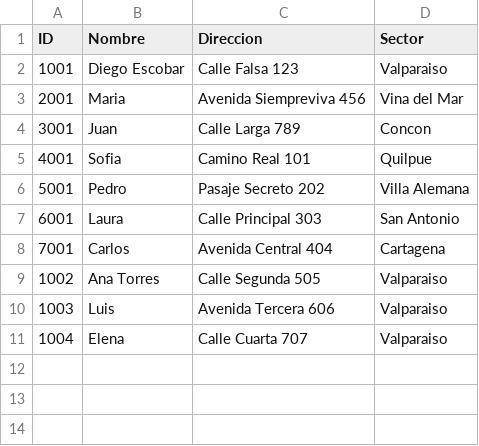
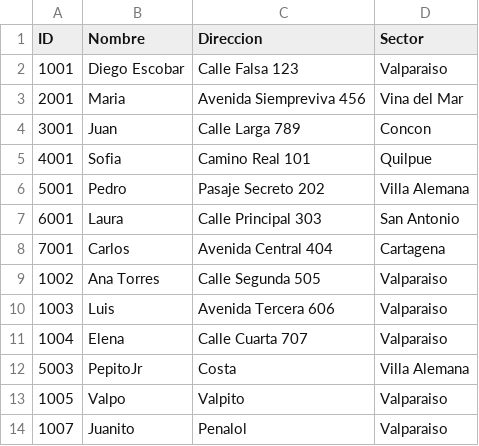
Before and after one commit to MrD1ego/Tvcable, a CSV file: src/main/java/com/mycompany/tvproyecto/Cliente.csv, drawn as a sheet.

```diff
--- a/src/main/java/com/mycompany/tvproyecto/Cliente.csv
+++ b/src/main/java/com/mycompany/tvproyecto/Cliente.csv
@@ -11 +11,4 @@ ID,Nombre,Direccion,Sector
 1004,Elena,Calle Cuarta 707,Valparaiso
+5003,PepitoJr,Costa,Villa Alemana
+1005,Valpo,Valpito,Valparaiso
+1007,Juanito,Penalol,Valparaiso
```
Also changed, not shown: 20 other files.
